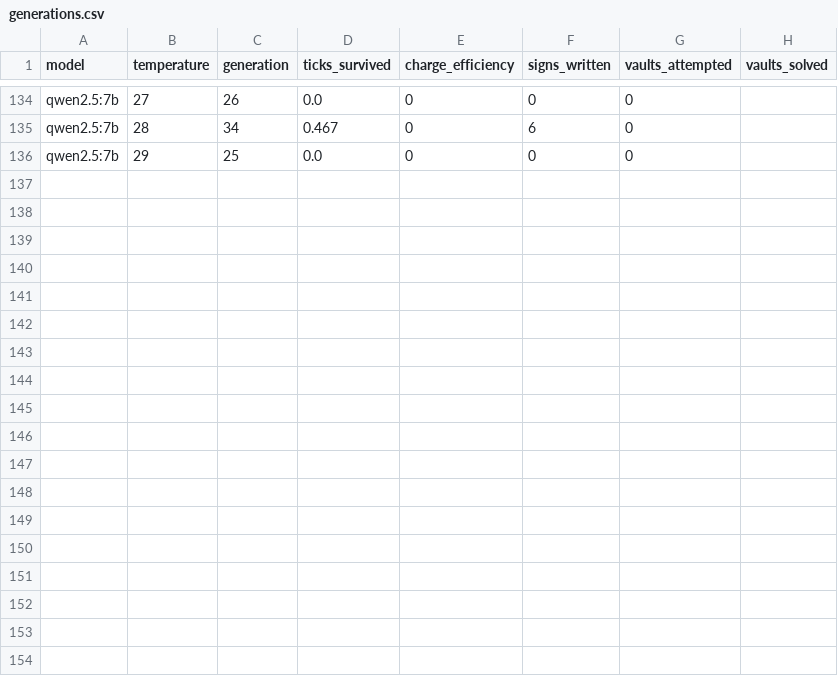
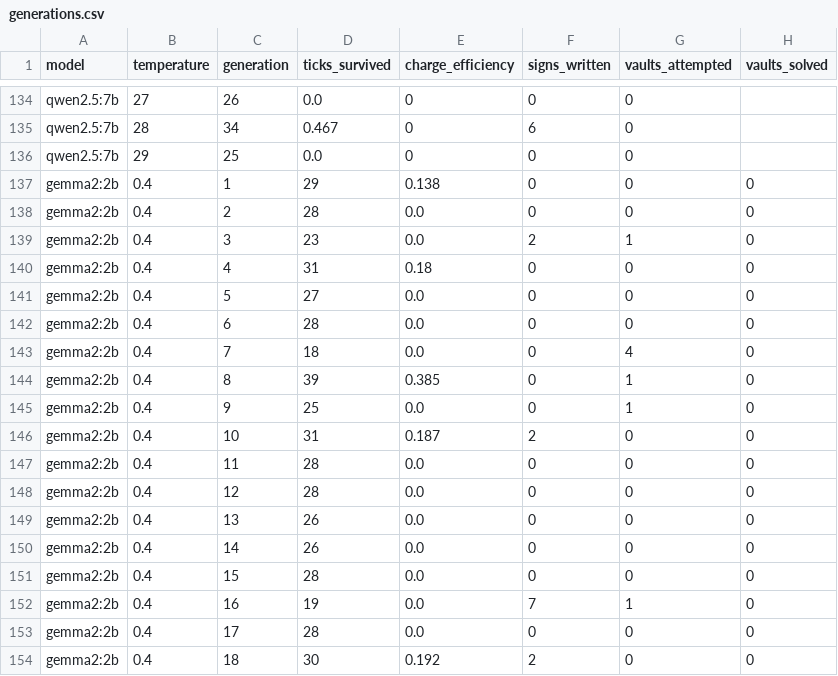
Before and after one commit to messiay/JunkWorld, a CSV file: logs/generations.csv, drawn as a sheet; only a part is shown, gaps mark what is left out; the diff names each change by its address in the sheet, - before the commit and + after, or states it on an @@ line.

Commit message:
Update run logs with latest Gemma 2 2B model results at 0.4 temperature

```diff
--- a/logs/generations.csv
+++ b/logs/generations.csv
+row 137: gemma2:2b | 0.4 | 1 | 29 | 0.138 | 0 | 0 | 0
+row 138: gemma2:2b | 0.4 | 2 | 28 | 0.0 | 0 | 0 | 0
+row 139: gemma2:2b | 0.4 | 3 | 23 | 0.0 | 2 | 1 | 0
+row 140: gemma2:2b | 0.4 | 4 | 31 | 0.18 | 0 | 0 | 0
+row 141: gemma2:2b | 0.4 | 5 | 27 | 0.0 | 0 | 0 | 0
+row 142: gemma2:2b | 0.4 | 6 | 28 | 0.0 | 0 | 0 | 0
+row 143: gemma2:2b | 0.4 | 7 | 18 | 0.0 | 0 | 4 | 0
+row 144: gemma2:2b | 0.4 | 8 | 39 | 0.385 | 0 | 1 | 0
+row 145: gemma2:2b | 0.4 | 9 | 25 | 0.0 | 0 | 1 | 0
+row 146: gemma2:2b | 0.4 | 10 | 31 | 0.187 | 2 | 0 | 0
+row 147: gemma2:2b | 0.4 | 11 | 28 | 0.0 | 0 | 0 | 0
+row 148: gemma2:2b | 0.4 | 12 | 28 | 0.0 | 0 | 0 | 0
+row 149: gemma2:2b | 0.4 | 13 | 26 | 0.0 | 0 | 0 | 0
+row 150: gemma2:2b | 0.4 | 14 | 26 | 0.0 | 0 | 0 | 0
+row 151: gemma2:2b | 0.4 | 15 | 28 | 0.0 | 0 | 0 | 0
+row 152: gemma2:2b | 0.4 | 16 | 19 | 0.0 | 7 | 1 | 0
+row 153: gemma2:2b | 0.4 | 17 | 28 | 0.0 | 0 | 0 | 0
+row 154: gemma2:2b | 0.4 | 18 | 30 | 0.192 | 2 | 0 | 0
```
Also changed, not shown: 2 other files.
